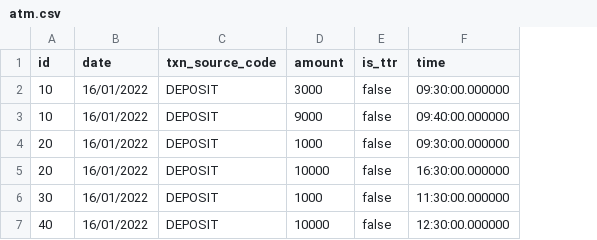
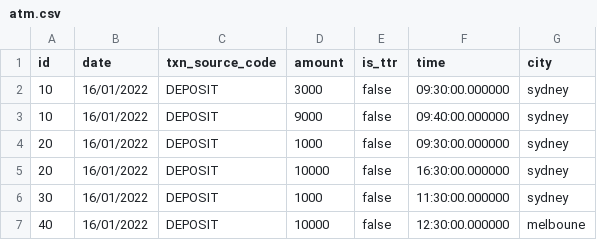
Before and after one commit to KeerthanNagaSathya/Rule-Engine-Beta, a CSV file: data/atm.csv, drawn as a sheet; the diff names each change by its address in the sheet, - before the commit and + after, or states it on an @@ line.

```diff
--- a/data/atm.csv
+++ b/data/atm.csv
+column G (city), rows 2-7: sydney | sydney | sydney | sydney | sydney | melboune
```
Also changed, not shown: 6 other files.
